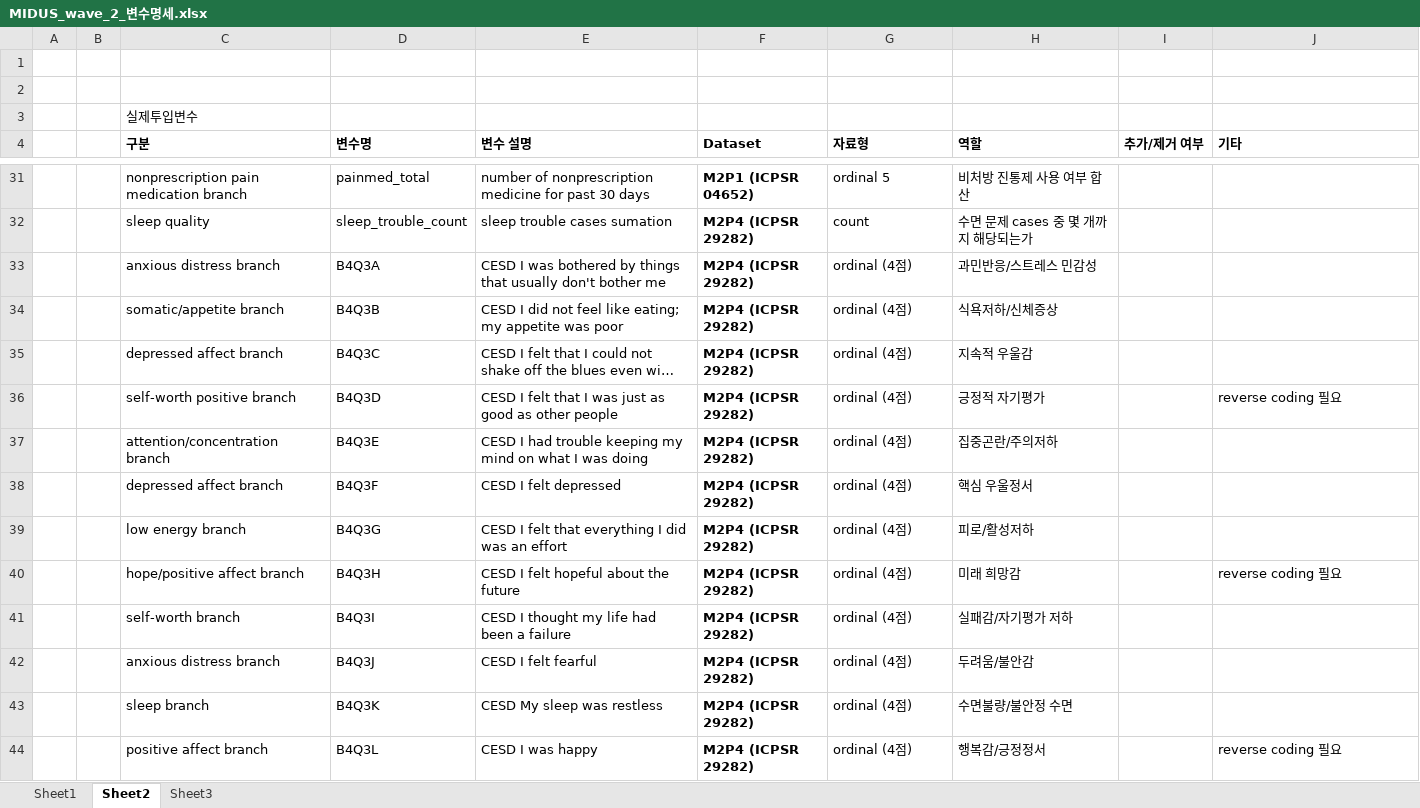
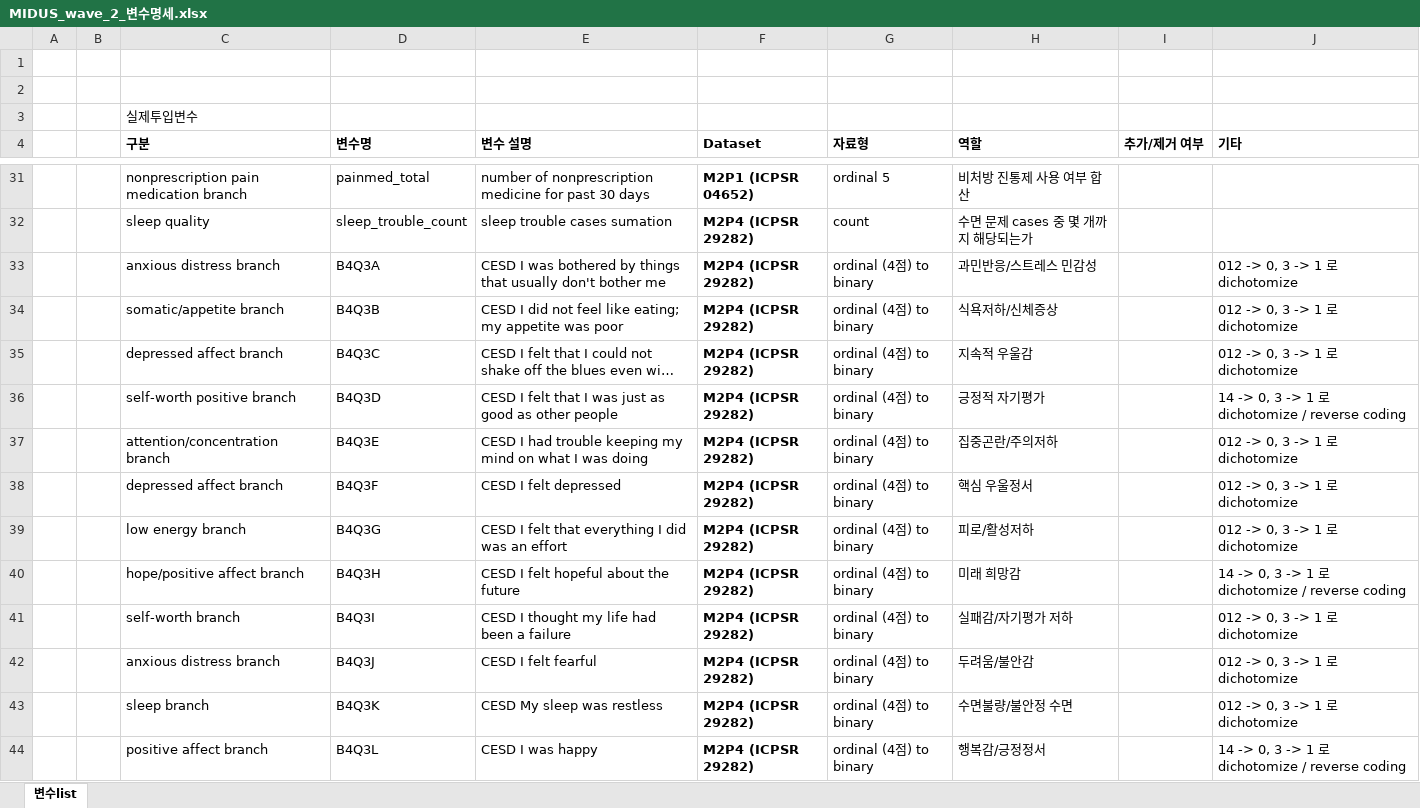
Before and after one commit to todoo123/multilayere_LSIRM, an Excel workbook: data/MIDUS_wave_2_변수명세.xlsx, sheet 변수list, drawn as a sheet; only a part is shown, gaps mark what is left out; long unchanged cells end in …; values as stored, in another font and other column widths than the file's, no borders; the diff covers the shown part only; the diff names each change by its address in the sheet, - before the commit and + after, or states it on an @@ line.

```diff
--- a/data/MIDUS_wave_2_변수명세.xlsx (sheet 변수list)
+++ b/data/MIDUS_wave_2_변수명세.xlsx (sheet 변수list)
-sheet tab: Sheet2
+sheet tab: 변수list
-sheet tab: Sheet1
-sheet tab: Sheet3
-G33:G44 (자료형): ordinal (4점)
+G33:G44 (자료형): ordinal (4점) to binary
-J33:J35 (기타): (empty)
+J33:J35 (기타): 012 -> 0, 3 -> 1 로 dichotomize
-J36 (기타): reverse coding 필요
+J36 (기타): 14 -> 0, 3 -> 1 로 dichotomize / reverse coding
-J37:J39 (기타): (empty)
+J37:J39 (기타): 012 -> 0, 3 -> 1 로 dichotomize
-J40 (기타): reverse coding 필요
+J40 (기타): 14 -> 0, 3 -> 1 로 dichotomize / reverse coding
-J41:J43 (기타): (empty)
+J41:J43 (기타): 012 -> 0, 3 -> 1 로 dichotomize
-J44 (기타): reverse coding 필요
+J44 (기타): 14 -> 0, 3 -> 1 로 dichotomize / reverse coding
```
Also changed, not shown: 17 edited cells elsewhere in this sheet, 13 other files.
